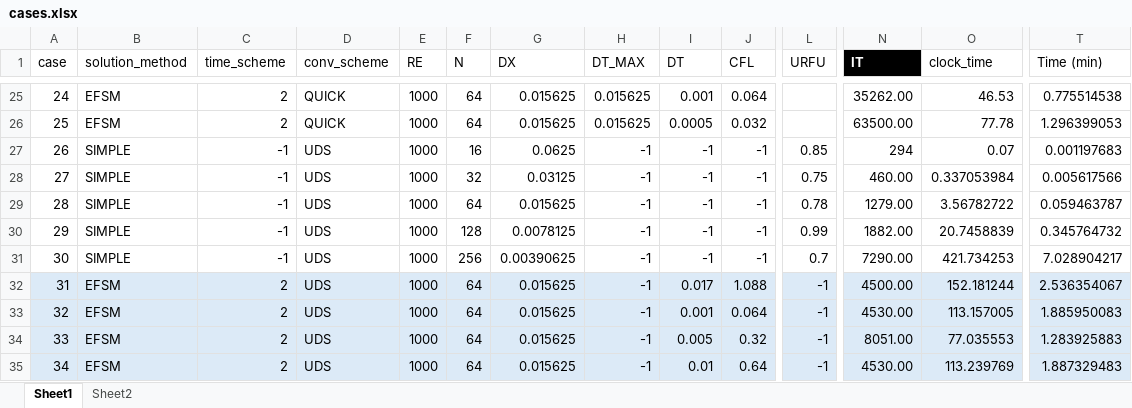
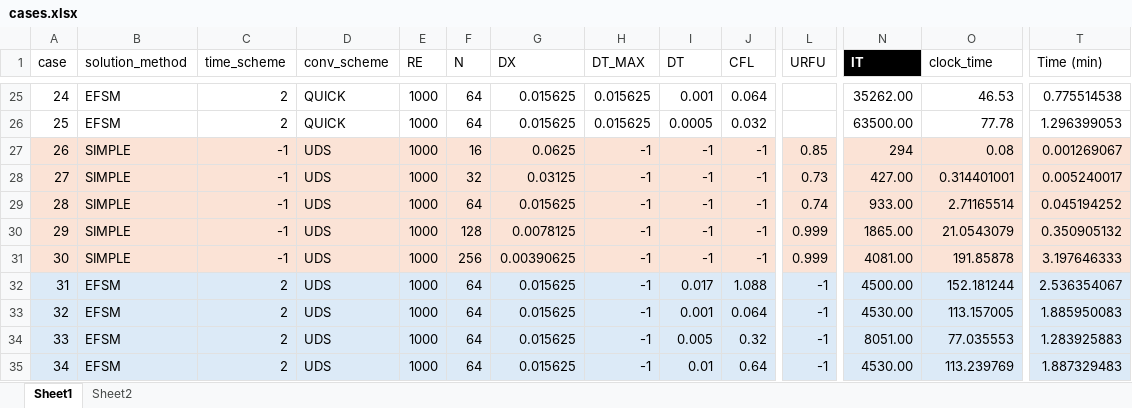
Before and after one commit to annashens/ME663-project, an Excel workbook: postprocess/cases.xlsx, sheet Sheet1, drawn as a sheet; only a part is shown, gaps mark what is left out; values as stored, in another font and other column widths than the file's, no borders; table styles not drawn; the diff covers the shown part only; the diff names each change by its address in the sheet, - before the commit and + after, or states it on an @@ line.

```diff
--- a/postprocess/cases.xlsx (sheet Sheet1)
+++ b/postprocess/cases.xlsx (sheet Sheet1)
-A27:T31 fill: none
+A27:T31 fill: #FBE3D6
-O27 (clock_time): 0.07
+O27 (clock_time): 0.08
-T27 (Time (min)): 0.001197683
+T27 (Time (min)): 0.001269067
-L28 (URFU): 0.75
+L28 (URFU): 0.73
-N28 (IT): 460.00
+N28 (IT): 427.00
-O28 (clock_time): 0.337053984
+O28 (clock_time): 0.314401001
-T28 (Time (min)): 0.005617566
+T28 (Time (min)): 0.005240017
-L29 (URFU): 0.78
+L29 (URFU): 0.74
-N29 (IT): 1279.00
+N29 (IT): 933.00
-O29 (clock_time): 3.56782722
+O29 (clock_time): 2.71165514
-T29 (Time (min)): 0.059463787
+T29 (Time (min)): 0.045194252
-L30 (URFU): 0.99
+L30 (URFU): 0.999
-N30 (IT): 1882.00
+N30 (IT): 1865.00
-O30 (clock_time): 20.7458839
+O30 (clock_time): 21.0543079
-T30 (Time (min)): 0.345764732
+T30 (Time (min)): 0.350905132
-L31 (URFU): 0.7
+L31 (URFU): 0.999
-N31 (IT): 7290.00
+N31 (IT): 4081.00
-O31 (clock_time): 421.734253
+O31 (clock_time): 191.85878
-T31 (Time (min)): 7.028904217
+T31 (Time (min)): 3.197646333
```
Also changed, not shown: 2 added rows, 10 edited cells and cell formats elsewhere in this sheet, 45 other files.
